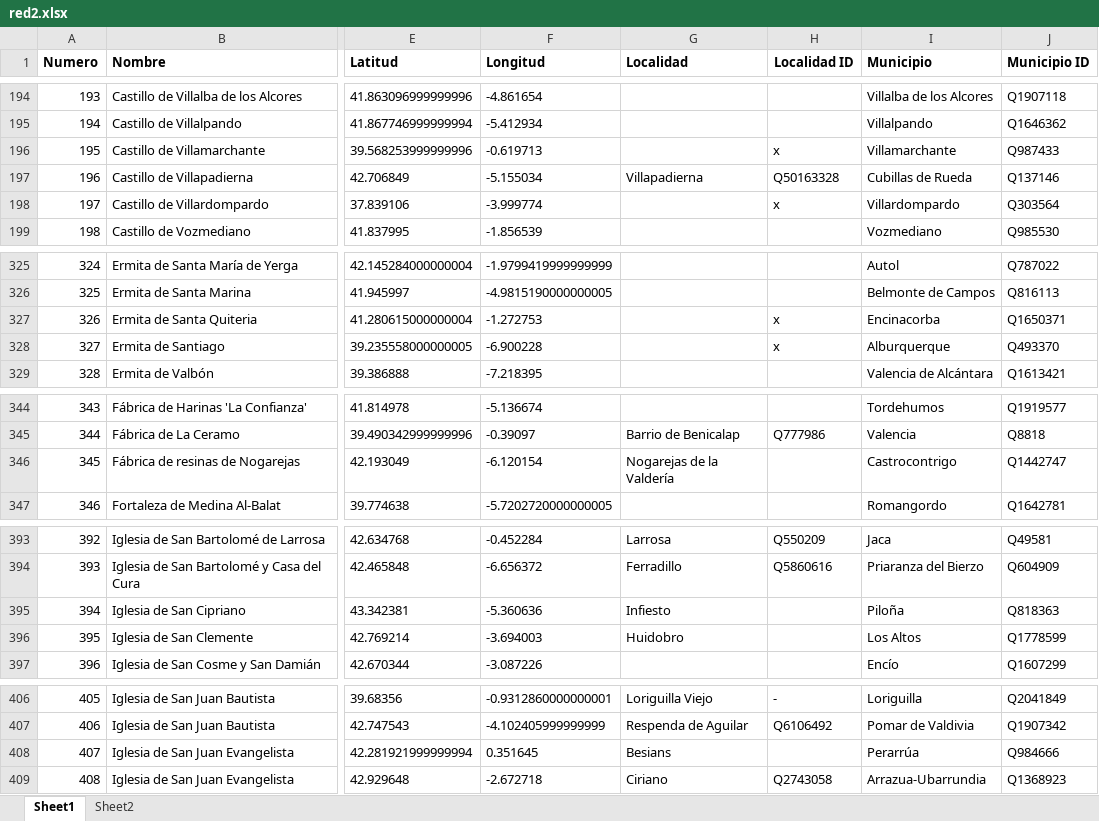
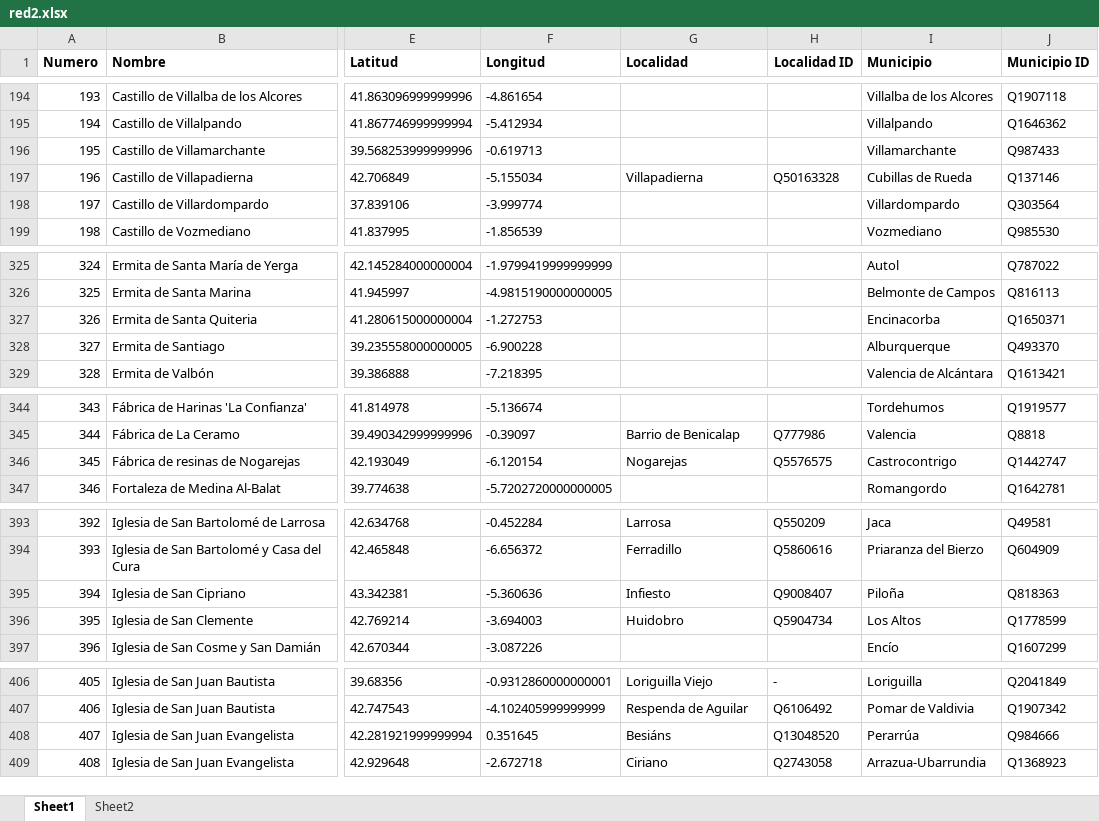
Before and after one commit to miguel-angel-monjas/red_list, an Excel workbook: red2.xlsx, sheet Sheet1, drawn as a sheet; only a part is shown, gaps mark what is left out; values as stored, in another font and other column widths than the file's, no borders; table styles not drawn; the diff covers the shown part only; the diff names each change by its address in the sheet, - before the commit and + after, or states it on an @@ line.

Commit message:
localidades

```diff
--- a/red2.xlsx (sheet Sheet1)
+++ b/red2.xlsx (sheet Sheet1)
-H196 (Localidad ID): x
+H196 (Localidad ID): (empty)
-H198 (Localidad ID): x
+H198 (Localidad ID): (empty)
-H327:H328 (Localidad ID): x
+H327:H328 (Localidad ID): (empty)
-G346 (Localidad): Nogarejas de la Valdería
+G346 (Localidad): Nogarejas
-H346 (Localidad ID): (empty)
+H346 (Localidad ID): Q5576575
-H395 (Localidad ID): (empty)
+H395 (Localidad ID): Q9008407
-H396 (Localidad ID): (empty)
+H396 (Localidad ID): Q5904734
-G408 (Localidad): Besians
+G408 (Localidad): Besiáns
-H408 (Localidad ID): (empty)
+H408 (Localidad ID): Q13048520
```
Also changed, not shown: 54 edited cells elsewhere in this sheet.
